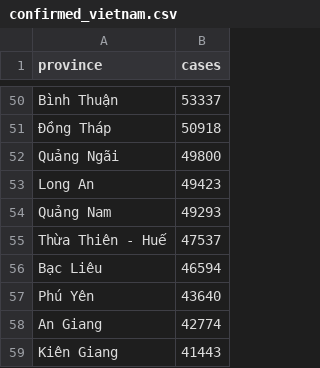
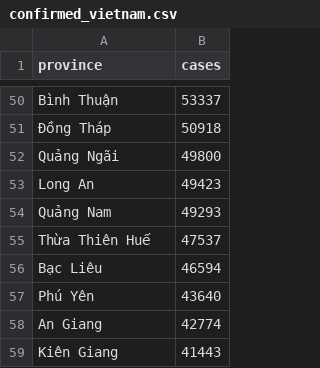
Before and after one commit to itzmealvin/DATA_hosting, a CSV file: confirmed_vietnam.csv, drawn as a sheet; only a part is shown, gaps mark what is left out.

Commit message:
Update confirmed_vietnam.csv

```diff
--- a/confirmed_vietnam.csv
+++ b/confirmed_vietnam.csv
@@ -54,3 +54,3 @@ Long An,49423
 Quảng Nam,49293
-Thừa Thiên - Huế,47537
+Thừa Thiên Huế,47537
 Bạc Liêu,46594
```
